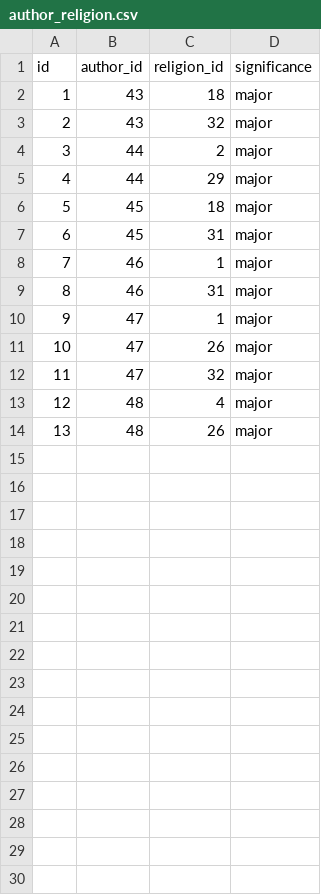
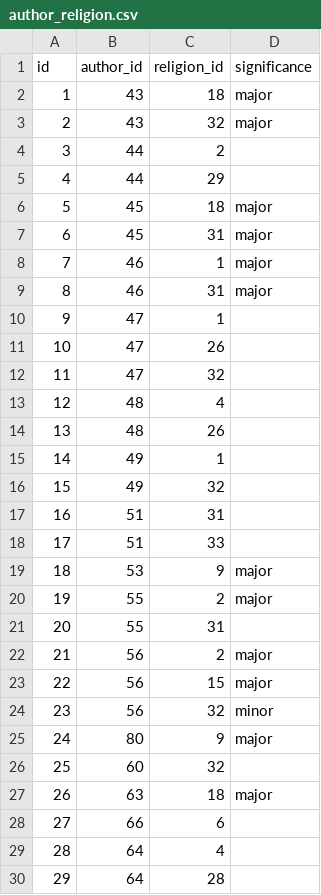
Before and after one commit to ghjensen/margan, a CSV file: _data/author_religion.csv, drawn as a sheet; only a part is shown; the diff covers the shown part only.

```diff
--- a/_data/author_religion.csv
+++ b/_data/author_religion.csv
@@ -3,4 +3,4 @@ id,author_id,religion_id,significance
 2,43,32,major
-3,44,2,major
-4,44,29,major
+3,44,2,
+4,44,29,
 5,45,18,major
@@ -9,6 +9,22 @@ id,author_id,religion_id,significance
 8,46,31,major
-9,47,1,major
-10,47,26,major
-11,47,32,major
-12,48,4,major
-13,48,26,major
+9,47,1,
+10,47,26,
+11,47,32,
+12,48,4,
+13,48,26,
+14,49,1,
+15,49,32,
+16,51,31,
+17,51,33,
+18,53,9,major
+19,55,2,major
+20,55,31,
+21,56,2,major
+22,56,15,major
+23,56,32,minor
+24,80,9,major
+25,60,32,
+26,63,18,major
+27,66,6,
+28,64,4,
+29,64,28,
```
Also changed, not shown: 9 added rows elsewhere in this file, _data/author_country.csv, _data/novel_country.csv, 2 other files.
